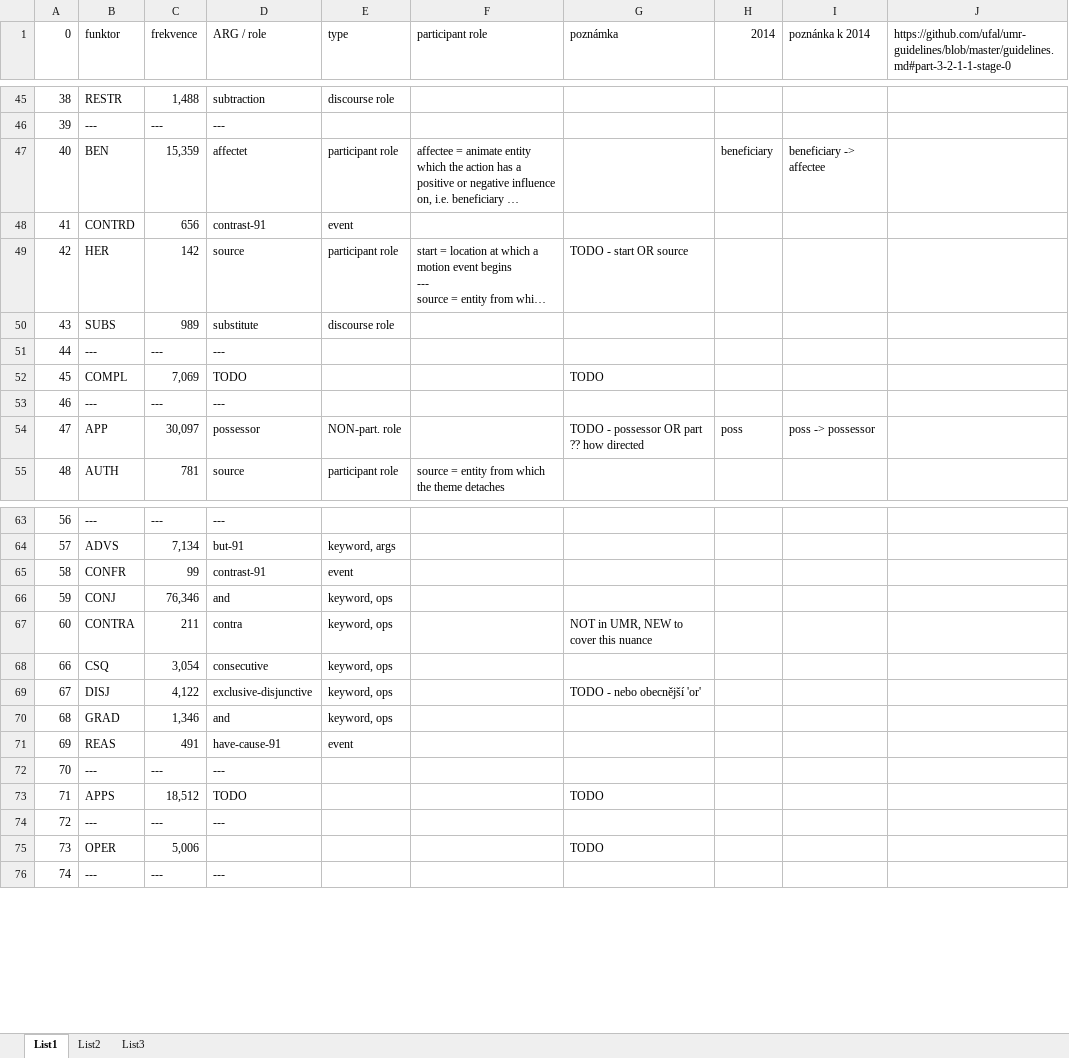
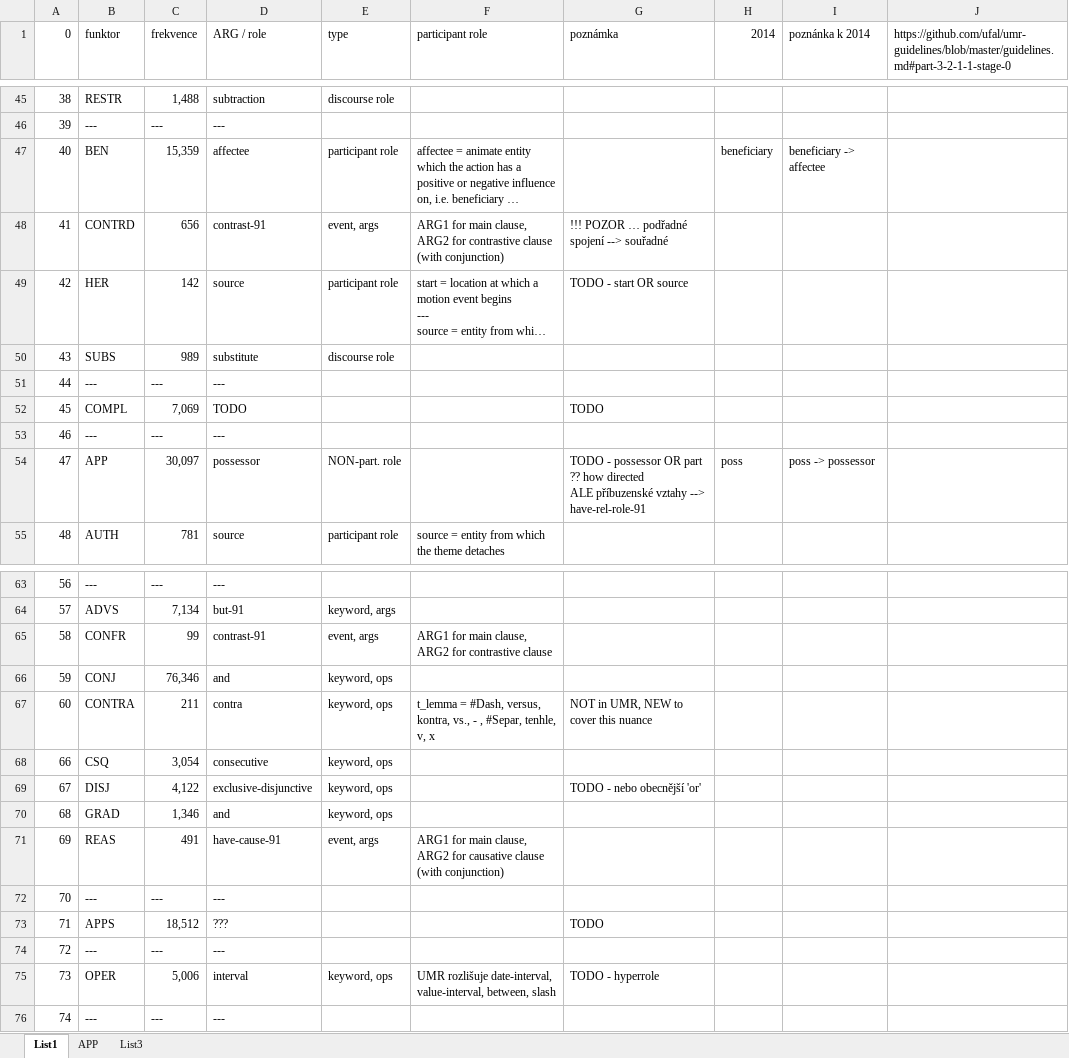
Before and after one commit to ufal/UMR, an Excel workbook: tecto2umr/pdt-c-functors-comments.xlsx, sheet List1, drawn as a sheet; only a part is shown, gaps mark what is left out; long unchanged cells end in …; values as stored, in another font and other column widths than the file's, no cell formats; ↵ is a line break in a cell; the diff names each change by its address in the sheet, - before the commit and + after, or states it on an @@ line.

```diff
--- a/tecto2umr/pdt-c-functors-comments.xlsx (sheet List1)
+++ b/tecto2umr/pdt-c-functors-comments.xlsx (sheet List1)
-sheet tab: List2
+sheet tab: APP
-D47 (ARG / role): affectet
+D47 (ARG / role): affectee
-E48 (type): event
+E48 (type): event, args
-F48 (participant role): (empty)
+F48 (participant role): ARG1 for main clause, ARG2 for contrastive clause (with conjunction)
-G48 (poznámka): (empty)
+G48 (poznámka): !!! POZOR … podřadné spojení --> souřadné
-G54 (poznámka): …how directed
+G54 (poznámka): …how directed ↵ ALE příbuzenské vztahy --> have-rel-role-91
-E65 (type): event
+E65 (type): event, args
-F65 (participant role): (empty)
+F65 (participant role): ARG1 for main clause, ARG2 for contrastive clause
-F67 (participant role): (empty)
+F67 (participant role): t_lemma = #Dash, versus, kontra, vs., - , #Separ, tenhle, v, x
-E71 (type): event
+E71 (type): event, args
-F71 (participant role): (empty)
+F71 (participant role): ARG1 for main clause, ARG2 for causative clause (with conjunction)
-D73 (ARG / role): TODO
+D73 (ARG / role): ???
-D75 (ARG / role): (empty)
+D75 (ARG / role): interval
-E75 (type): (empty)
+E75 (type): keyword, ops
-F75 (participant role): (empty)
+F75 (participant role): UMR rozlišuje date-interval, value-interval, between, slash
-G75 (poznámka): TODO
+G75 (poznámka): TODO - hyperrole
```
Also changed, not shown: sheet APP, cell formats, tecto2umr/PDT-mozne-chyby.xlsx, 3 other files.
